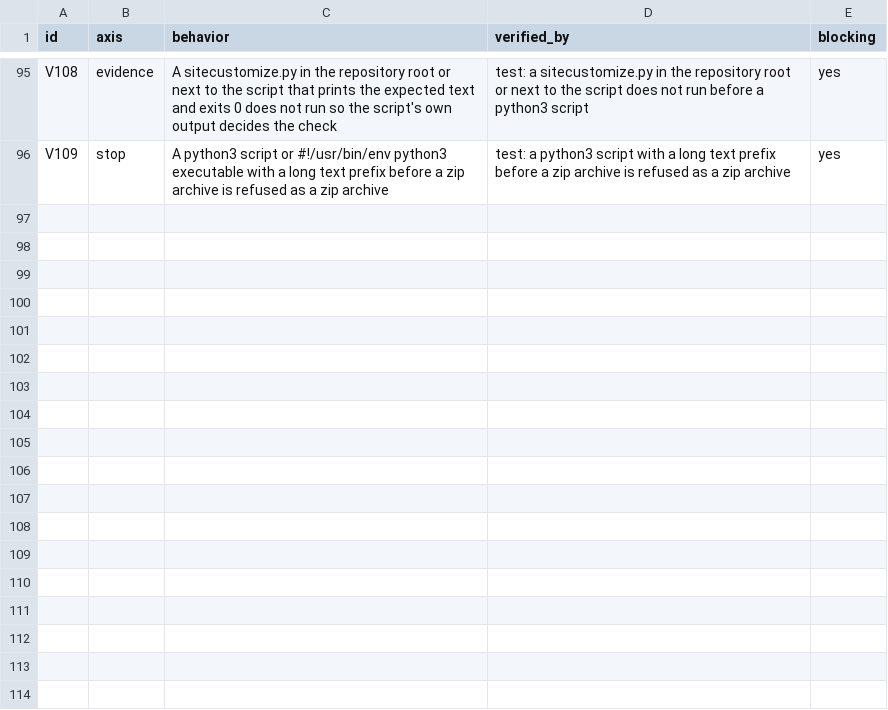
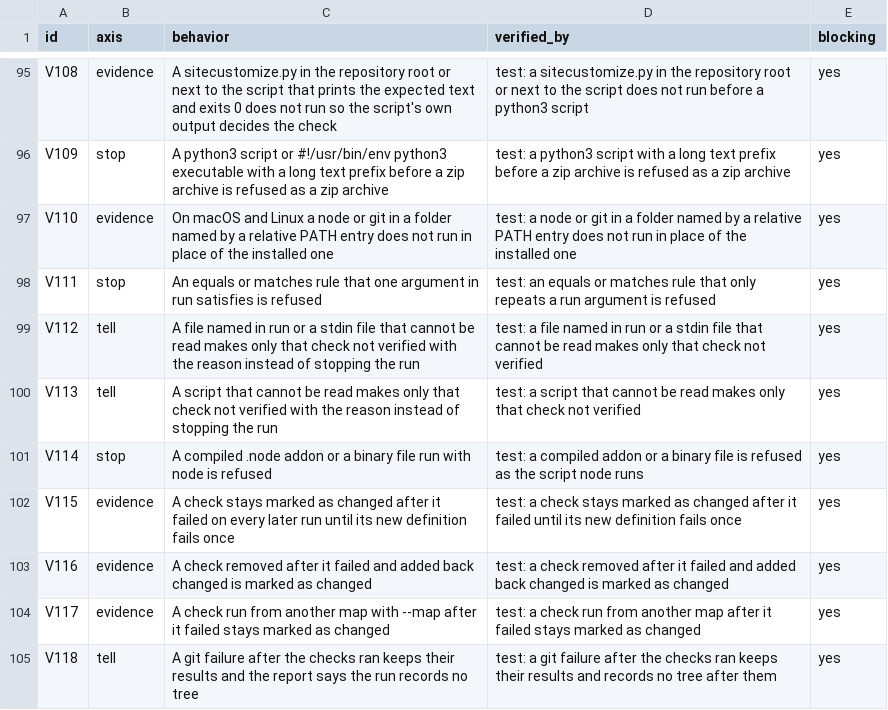
Before and after one commit to lee-eojin/lim, a CSV file: evals/verify/behaviors.csv, drawn as a sheet; only a part is shown, gaps mark what is left out.

Commit message:
docs: add behavior rows for the audit fixes (#150)

```diff
--- a/evals/verify/behaviors.csv
+++ b/evals/verify/behaviors.csv
@@ -96 +96,10 @@ V108,evidence,A sitecustomize.py in the repository root or next to the script th
 V109,stop,A python3 script or #!/usr/bin/env python3 executable with a long text prefix before a zip archive is refused as a zip archive,test: a python3 script with a long text prefix before a zip archive is refused as a zip archive,yes
+V110,evidence,On macOS and Linux a node or git in a folder named by a relative PATH entry does not run in place of the installed one,test: a node or git in a folder named by a relative PATH entry does not run in place of the installed one,yes
+V111,stop,An equals or matches rule that one argument in run satisfies is refused,test: an equals or matches rule that only repeats a run argument is refused,yes
+V112,tell,A file named in run or a stdin file that cannot be read makes only that check not verified with the reason instead of stopping the run,test: a file named in run or a stdin file that cannot be read makes only that check not verified,yes
+V113,tell,A script that cannot be read makes only that check not verified with the reason instead of stopping the run,test: a script that cannot be read makes only that check not verified,yes
+V114,stop,A compiled .node addon or a binary file run with node is refused,test: a compiled addon or a binary file is refused as the script node runs,yes
+V115,evidence,A check stays marked as changed after it failed on every later run until its new definition fails once,test: a check stays marked as changed after it failed until its new definition fails once,yes
+V116,evidence,A check removed after it failed and added back changed is marked as changed,test: a check removed after it failed and added back changed is marked as changed,yes
+V117,evidence,A check run from another map with --map after it failed stays marked as changed,test: a check run from another map after it failed stays marked as changed,yes
+V118,tell,A git failure after the checks ran keeps their results and the report says the run records no tree,test: a git failure after the checks ran keeps their results and records no tree after them,yes
```
Also changed, not shown: evals/clear-explain/behaviors.csv, 16 other files.
